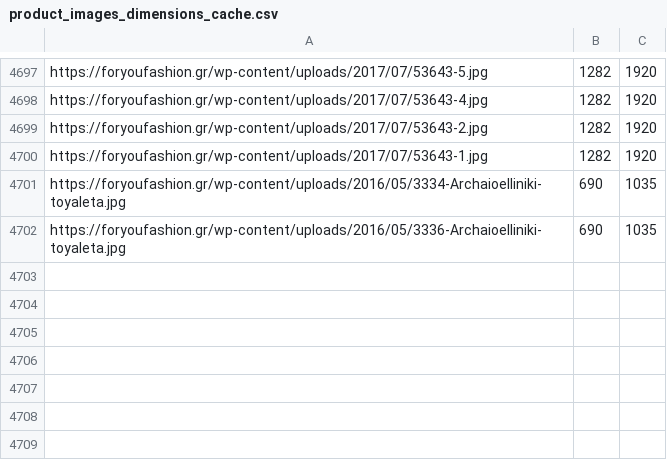
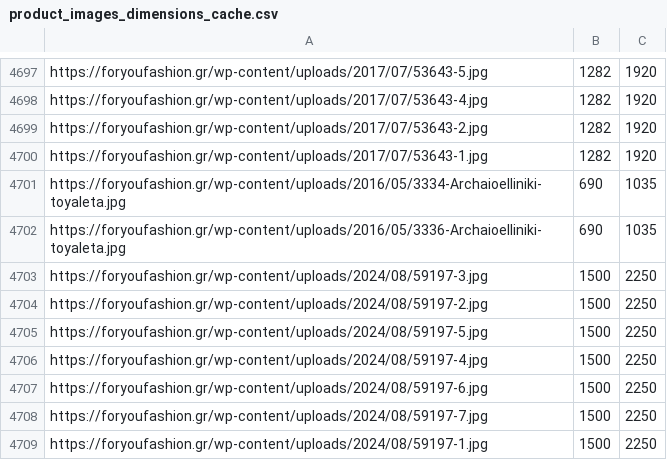
Before and after one commit to athkalia/foryoufashion, a CSV file: product_images_dimensions_cache.csv, drawn as a sheet; only a part is shown, gaps mark what is left out; the diff names each change by its address in the sheet, - before the commit and + after, or states it on an @@ line.

```diff
--- a/product_images_dimensions_cache.csv
+++ b/product_images_dimensions_cache.csv
+row 4703: https://foryoufashion.gr/wp-content/uploads/2024/08/59197-3.jpg | 1500 | 2250
+row 4704: https://foryoufashion.gr/wp-content/uploads/2024/08/59197-2.jpg | 1500 | 2250
+row 4705: https://foryoufashion.gr/wp-content/uploads/2024/08/59197-5.jpg | 1500 | 2250
+row 4706: https://foryoufashion.gr/wp-content/uploads/2024/08/59197-4.jpg | 1500 | 2250
+row 4707: https://foryoufashion.gr/wp-content/uploads/2024/08/59197-6.jpg | 1500 | 2250
+row 4708: https://foryoufashion.gr/wp-content/uploads/2024/08/59197-7.jpg | 1500 | 2250
+row 4709: https://foryoufashion.gr/wp-content/uploads/2024/08/59197-1.jpg | 1500 | 2250
```
Also changed, not shown: 2 other files.
